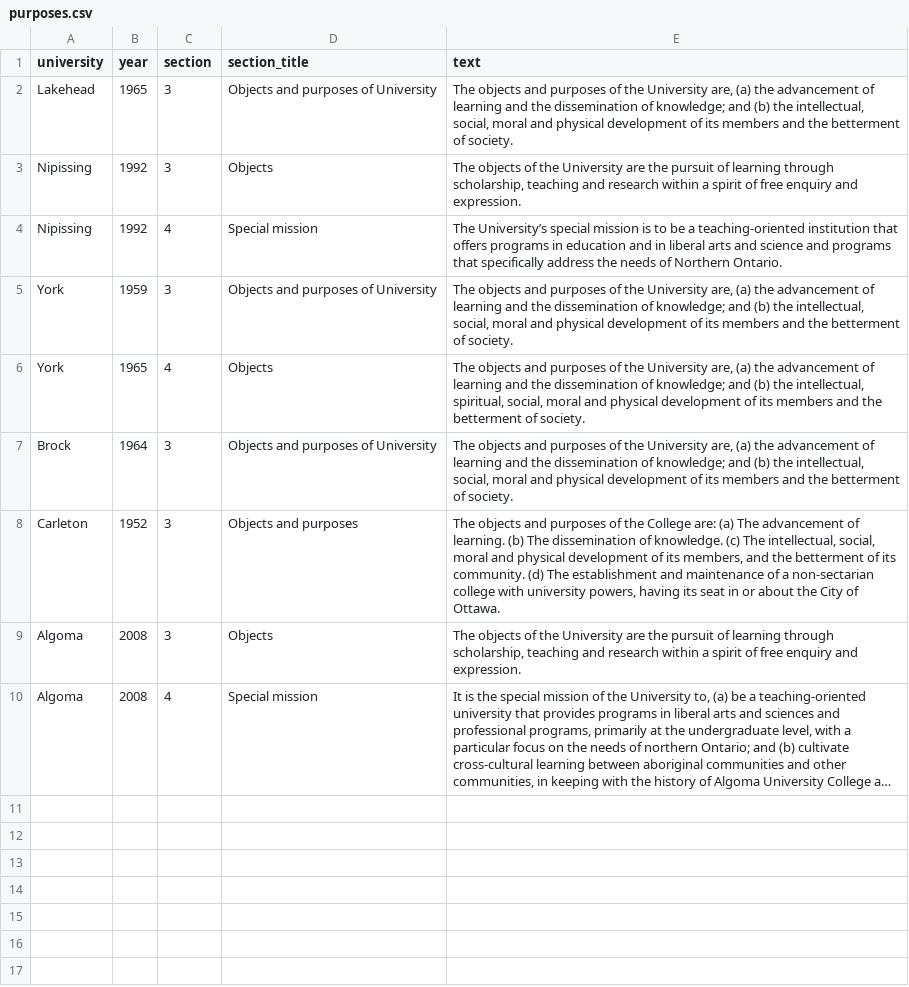
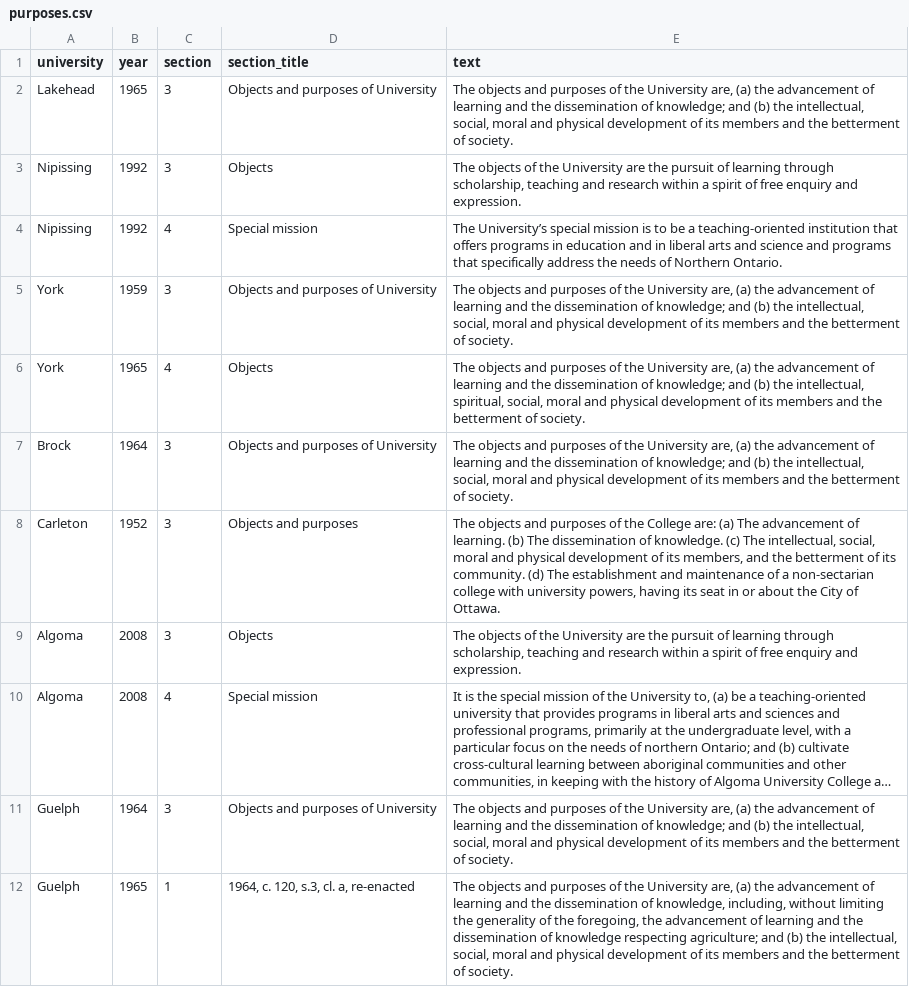
Before and after one commit to lchski/university-acts, a CSV file: data/source/purposes.csv, drawn as a sheet; long unchanged cells end in …; the diff names each change by its address in the sheet, - before the commit and + after, or states it on an @@ line.

```diff
--- a/data/source/purposes.csv
+++ b/data/source/purposes.csv
+row 11: Guelph | 1964 | 3 | Objects and purposes of University | The objects and purposes of the University are, (a) the advancement of learning and the dissemination of knowledge; and (b) the intellectual, social, moral and physical development of its members and the betterment of society.
+row 12: Guelph | 1965 | 1 | 1964, c. 120, s.3, cl. a, re-enacted | The objects and purposes of the University are, (a) the advancement of learning and the dissemination of knowledge, including, without limiting the generality of the foregoing, the advancement of learning and the dissemination of knowledge respecting agriculture; and (b) the intellectual, social, moral and physical development of its members and the betterment of society.
```
Also changed, not shown: data/source/university-acts.csv.
